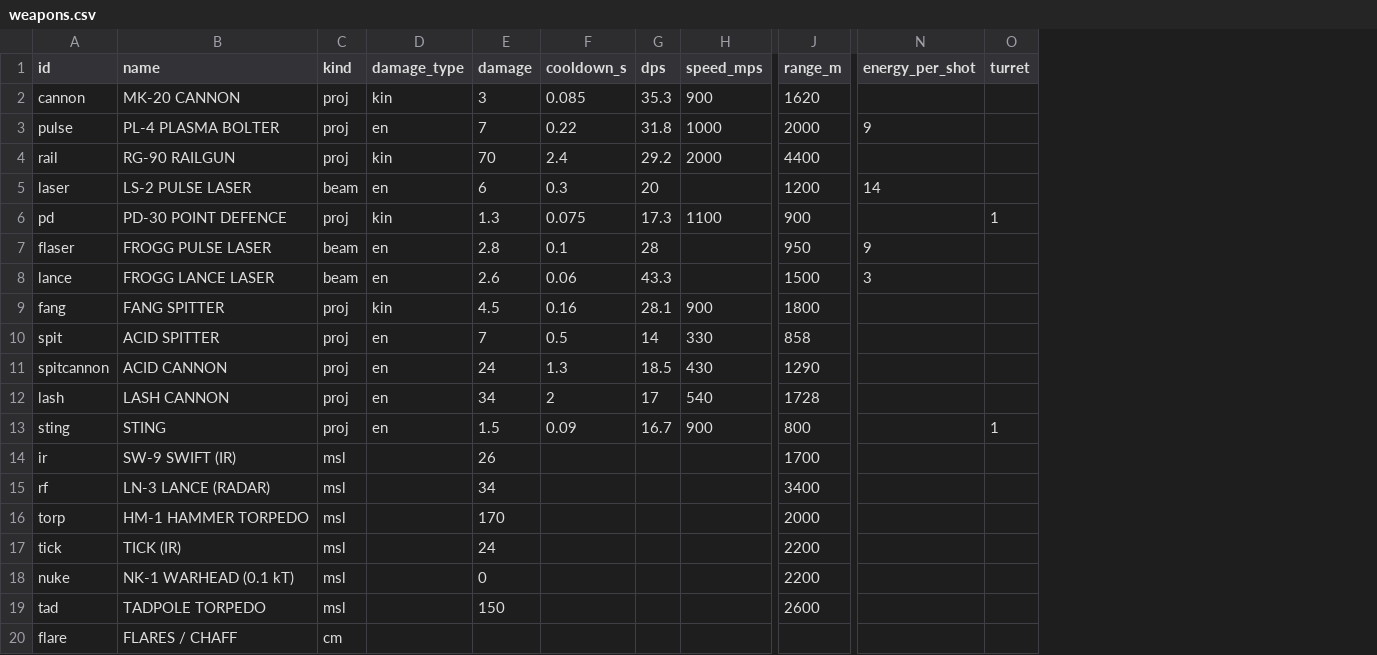
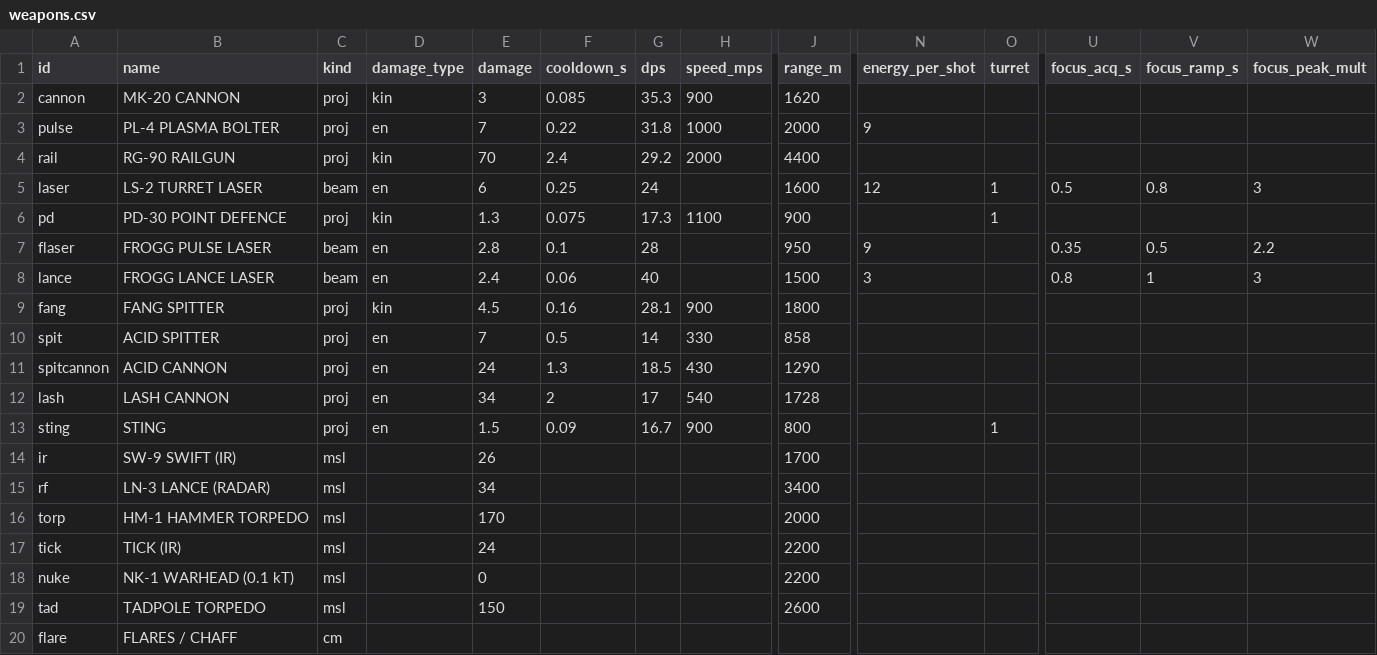
Before and after one commit to kachumbali/game-space, a CSV file: docs/data/weapons.csv, drawn as a sheet; only a part is shown, gaps mark what is left out; the diff names each change by its address in the sheet, - before the commit and + after, or states it on an @@ line.

```diff
--- a/docs/data/weapons.csv
+++ b/docs/data/weapons.csv
+column U (focus_acq_s), rows 5-8: 0.5 |  | 0.35 | 0.8
+column V (focus_ramp_s), rows 5-8: 0.8 |  | 0.5 | 1
+column W (focus_peak_mult), rows 5-8: 3 |  | 2.2 | 3
-B5 (name): LS-2 PULSE LASER
+B5 (name): LS-2 TURRET LASER
-F5 (cooldown_s): 0.3
+F5 (cooldown_s): 0.25
-G5 (dps): 20
+G5 (dps): 24
-J5 (range_m): 1200
+J5 (range_m): 1600
-N5 (energy_per_shot): 14
+N5 (energy_per_shot): 12
-O5 (turret): (empty)
+O5 (turret): 1
-E8 (damage): 2.6
+E8 (damage): 2.4
-G8 (dps): 43.3
+G8 (dps): 40
```
Also changed, not shown: docs/data/ships.csv, 19 other files.
